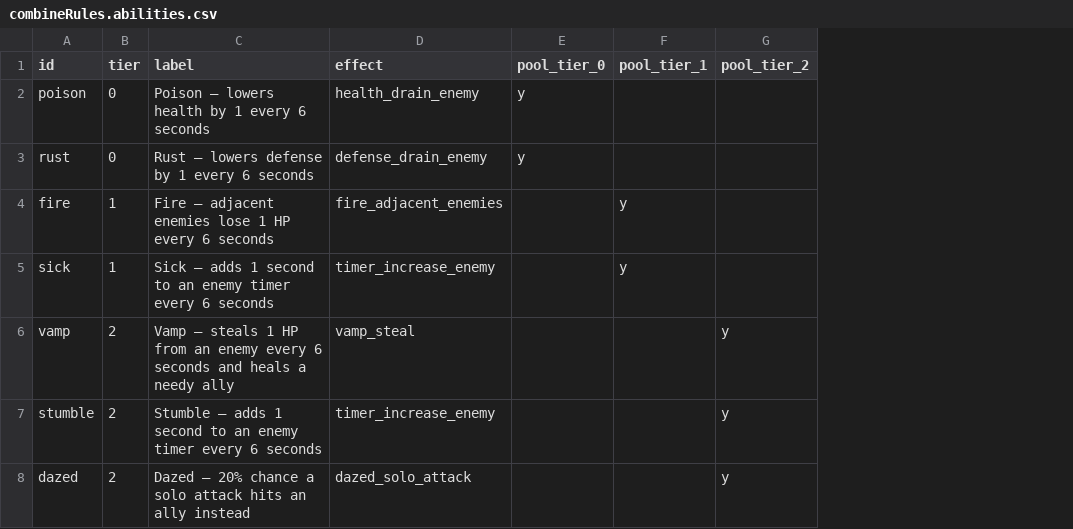
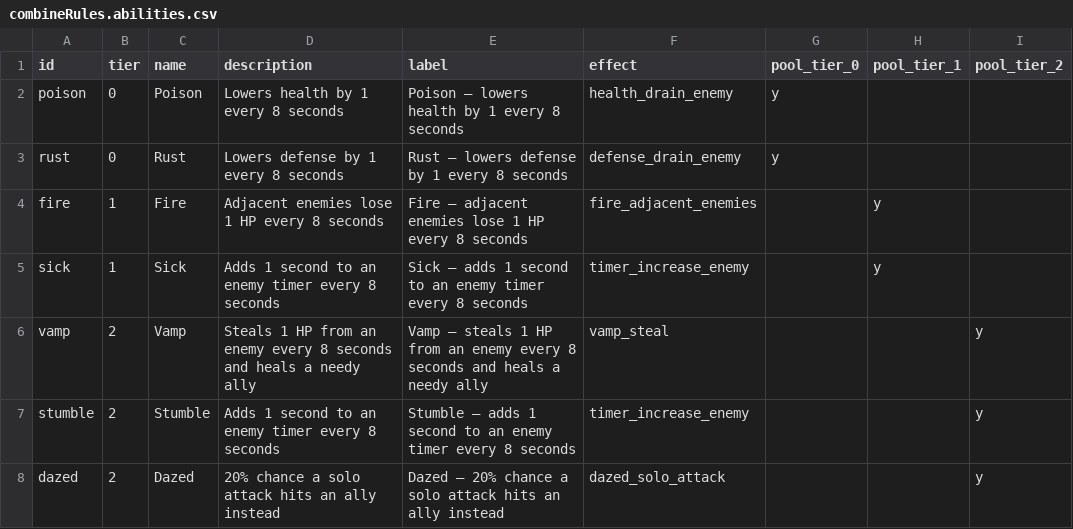
Before and after one commit to ddtucker1/Evolution, a CSV file: shared/combineRules.abilities.csv, drawn as a sheet; addresses are those after the commit; the diff names each change by its address in the sheet, - before the commit and + after, or states it on an @@ line.

```diff
--- a/shared/combineRules.abilities.csv
+++ b/shared/combineRules.abilities.csv
+column C (name), rows 2-8: Poison | Rust | Fire | Sick | Vamp | Stumble | Dazed
+column D (description), rows 2-8: Lowers health by 1 every 8 seconds | Lowers defense by 1 every 8 seconds | Adjacent enemies lose 1 HP every 8 seconds | Adds 1 second to an enemy timer every 8 seconds | Steals 1 HP from an enemy every 8 seconds and heals a needy ally | Adds 1 second to an enemy timer every 8 seconds | 20% chance a solo attack hits an ally instead
-E2 (label): Poison — lowers health by 1 every 6 seconds
+E2 (label): Poison — lowers health by 1 every 8 seconds
-E3 (label): Rust — lowers defense by 1 every 6 seconds
+E3 (label): Rust — lowers defense by 1 every 8 seconds
-E4 (label): …HP every 6 seconds
+E4 (label): …HP every 8 seconds
-E5 (label): …timer every 6 seconds
+E5 (label): …timer every 8 seconds
-E6 (label): …enemy every 6 seconds and…
+E6 (label): …enemy every 8 seconds and…
-E7 (label): …timer every 6 seconds
+E7 (label): …timer every 8 seconds
```
Also changed, not shown: 9 other files.
